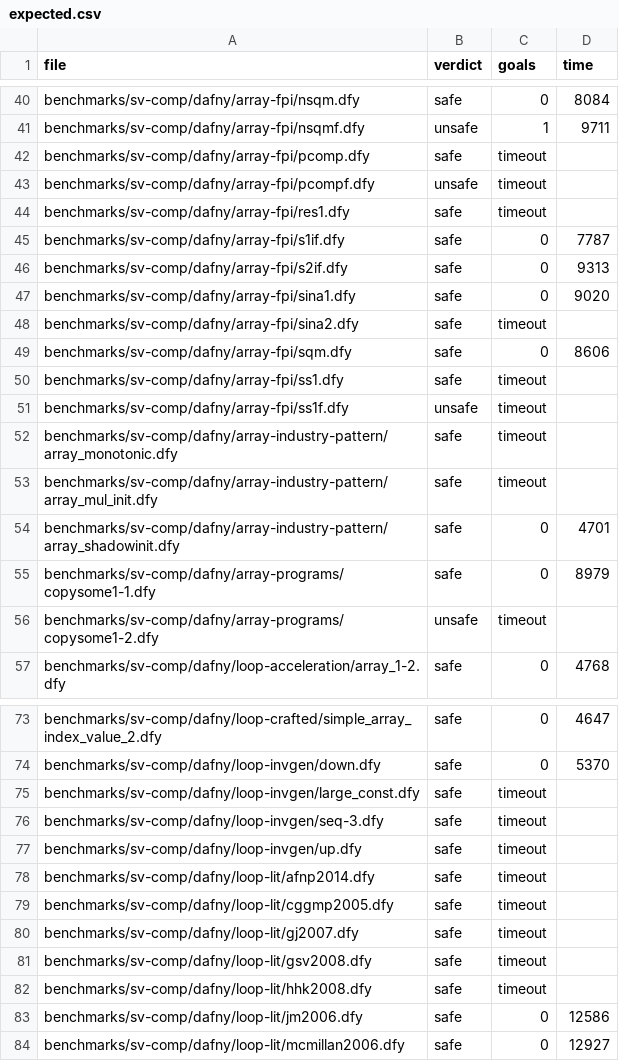
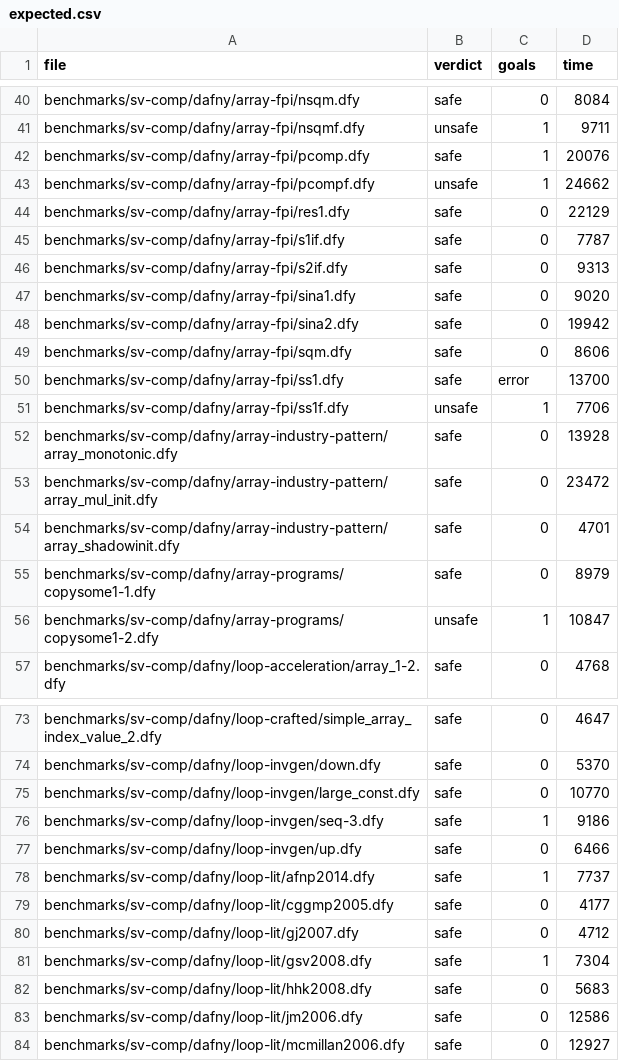
Before and after one commit to gernst/cuvee-plus, a CSV file: benchmarks/sv-comp/dafny/expected.csv, drawn as a sheet; only a part is shown, gaps mark what is left out; the diff covers the shown part only.

```diff
--- a/benchmarks/sv-comp/dafny/expected.csv
+++ b/benchmarks/sv-comp/dafny/expected.csv
@@ -41,5 +41,5 @@ benchmarks/sv-comp/dafny/array-fpi/nsqm.dfy,safe,0,8084
 benchmarks/sv-comp/dafny/array-fpi/nsqmf.dfy,unsafe,1,9711
-benchmarks/sv-comp/dafny/array-fpi/pcomp.dfy,safe,timeout,
-benchmarks/sv-comp/dafny/array-fpi/pcompf.dfy,unsafe,timeout,
-benchmarks/sv-comp/dafny/array-fpi/res1.dfy,safe,timeout,
+benchmarks/sv-comp/dafny/array-fpi/pcomp.dfy,safe,1,20076
+benchmarks/sv-comp/dafny/array-fpi/pcompf.dfy,unsafe,1,24662
+benchmarks/sv-comp/dafny/array-fpi/res1.dfy,safe,0,22129
 benchmarks/sv-comp/dafny/array-fpi/s1if.dfy,safe,0,7787
@@ -47,11 +47,11 @@ benchmarks/sv-comp/dafny/array-fpi/s2if.dfy,safe,0,9313
 benchmarks/sv-comp/dafny/array-fpi/sina1.dfy,safe,0,9020
-benchmarks/sv-comp/dafny/array-fpi/sina2.dfy,safe,timeout,
+benchmarks/sv-comp/dafny/array-fpi/sina2.dfy,safe,0,19942
 benchmarks/sv-comp/dafny/array-fpi/sqm.dfy,safe,0,8606
-benchmarks/sv-comp/dafny/array-fpi/ss1.dfy,safe,timeout,
-benchmarks/sv-comp/dafny/array-fpi/ss1f.dfy,unsafe,timeout,
-benchmarks/sv-comp/dafny/array-industry-pattern/array_monotonic.dfy,safe,timeout,
-benchmarks/sv-comp/dafny/array-industry-pattern/array_mul_init.dfy,safe,timeout,
+benchmarks/sv-comp/dafny/array-fpi/ss1.dfy,safe,error,13700
+benchmarks/sv-comp/dafny/array-fpi/ss1f.dfy,unsafe,1,7706
+benchmarks/sv-comp/dafny/array-industry-pattern/array_monotonic.dfy,safe,0,13928
+benchmarks/sv-comp/dafny/array-industry-pattern/array_mul_init.dfy,safe,0,23472
 benchmarks/sv-comp/dafny/array-industry-pattern/array_shadowinit.dfy,safe,0,4701
 benchmarks/sv-comp/dafny/array-programs/copysome1-1.dfy,safe,0,8979
-benchmarks/sv-comp/dafny/array-programs/copysome1-2.dfy,unsafe,timeout,
+benchmarks/sv-comp/dafny/array-programs/copysome1-2.dfy,unsafe,1,10847
 benchmarks/sv-comp/dafny/loop-acceleration/array_1-2.dfy,safe,0,4768
@@ -74,10 +74,10 @@ benchmarks/sv-comp/dafny/loop-crafted/simple_array_index_value_2.dfy,safe,0,4647
 benchmarks/sv-comp/dafny/loop-invgen/down.dfy,safe,0,5370
-benchmarks/sv-comp/dafny/loop-invgen/large_const.dfy,safe,timeout,
-benchmarks/sv-comp/dafny/loop-invgen/seq-3.dfy,safe,timeout,
-benchmarks/sv-comp/dafny/loop-invgen/up.dfy,safe,timeout,
-benchmarks/sv-comp/dafny/loop-lit/afnp2014.dfy,safe,timeout,
-benchmarks/sv-comp/dafny/loop-lit/cggmp2005.dfy,safe,timeout,
-benchmarks/sv-comp/dafny/loop-lit/gj2007.dfy,safe,timeout,
-benchmarks/sv-comp/dafny/loop-lit/gsv2008.dfy,safe,timeout,
-benchmarks/sv-comp/dafny/loop-lit/hhk2008.dfy,safe,timeout,
+benchmarks/sv-comp/dafny/loop-invgen/large_const.dfy,safe,0,10770
+benchmarks/sv-comp/dafny/loop-invgen/seq-3.dfy,safe,1,9186
+benchmarks/sv-comp/dafny/loop-invgen/up.dfy,safe,0,6466
+benchmarks/sv-comp/dafny/loop-lit/afnp2014.dfy,safe,1,7737
+benchmarks/sv-comp/dafny/loop-lit/cggmp2005.dfy,safe,0,4177
+benchmarks/sv-comp/dafny/loop-lit/gj2007.dfy,safe,0,4712
+benchmarks/sv-comp/dafny/loop-lit/gsv2008.dfy,safe,1,7304
+benchmarks/sv-comp/dafny/loop-lit/hhk2008.dfy,safe,0,5683
 benchmarks/sv-comp/dafny/loop-lit/jm2006.dfy,safe,0,12586
```
Also changed, not shown: 4 edited cells elsewhere in this file.
